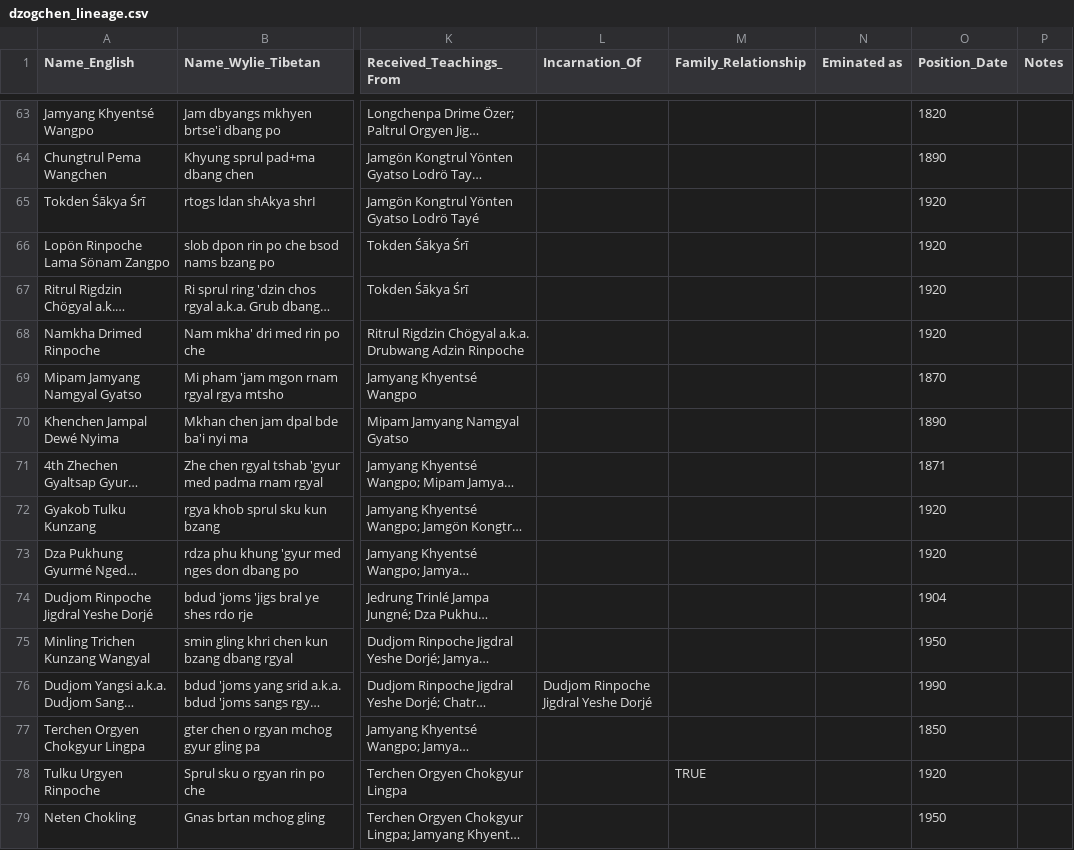
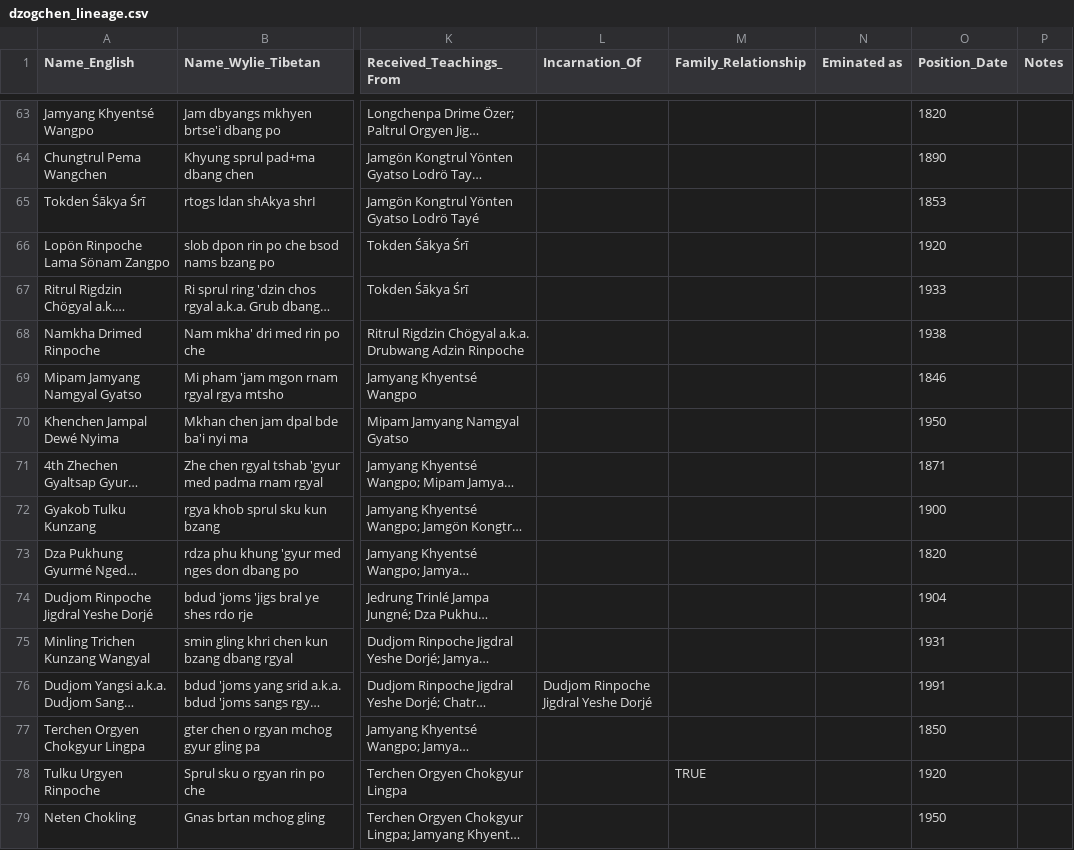
Before and after one commit to aftab-h/buddhist-lineage-tree-for-web, a CSV file: data/dzogchen_lineage.csv, drawn as a sheet; only a part is shown, gaps mark what is left out; long unchanged cells end in …; the diff covers the shown part only; the diff names each change by its address in the sheet, - before the commit and + after, or states it on an @@ line.

Commit message:
csv dates update

```diff
--- a/data/dzogchen_lineage.csv
+++ b/data/dzogchen_lineage.csv
-O65 (Position_Date): 1920
+O65 (Position_Date): 1853
-O67 (Position_Date): 1920
+O67 (Position_Date): 1933
-O68 (Position_Date): 1920
+O68 (Position_Date): 1938
-O69 (Position_Date): 1870
+O69 (Position_Date): 1846
-O70 (Position_Date): 1890
+O70 (Position_Date): 1950
-O72 (Position_Date): 1920
+O72 (Position_Date): 1900
-O73 (Position_Date): 1920
+O73 (Position_Date): 1820
-O75 (Position_Date): 1950
+O75 (Position_Date): 1931
-O76 (Position_Date): 1990
+O76 (Position_Date): 1991
```
Also changed, not shown: 20 edited cells elsewhere in this file.
